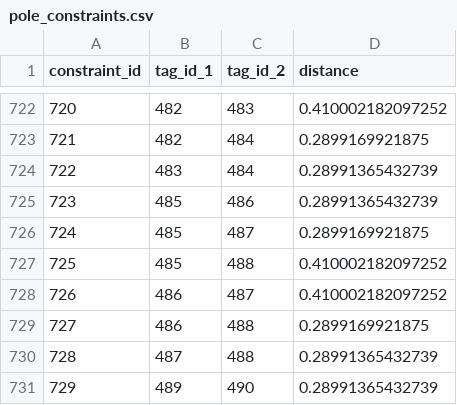
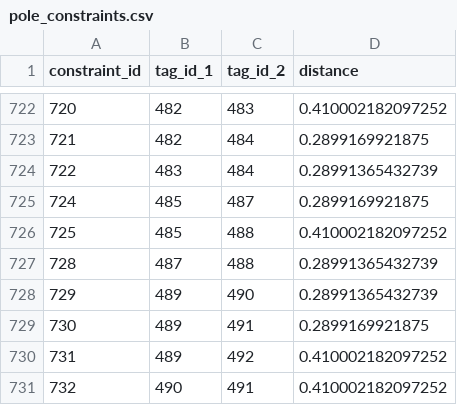
Before and after one commit to shuoyuanxu/Poly-TagSLAM, a CSV file: config/pole_constraints.csv, drawn as a sheet; only a part is shown, gaps mark what is left out; the shorter side is filled out with more unchanged rows; the diff names each change by its address in the sheet, - before the commit and + after, or states it on an @@ line.

```diff
--- a/config/pole_constraints.csv
+++ b/config/pole_constraints.csv
-row 725: 723 | 485 | 486 | 0.28991365432739
-row 728: 726 | 486 | 487 | 0.410002182097252
-row 729: 727 | 486 | 488 | 0.2899169921875
```
Also changed, not shown: config/beforeoptimisation.csv, 6 other files.
